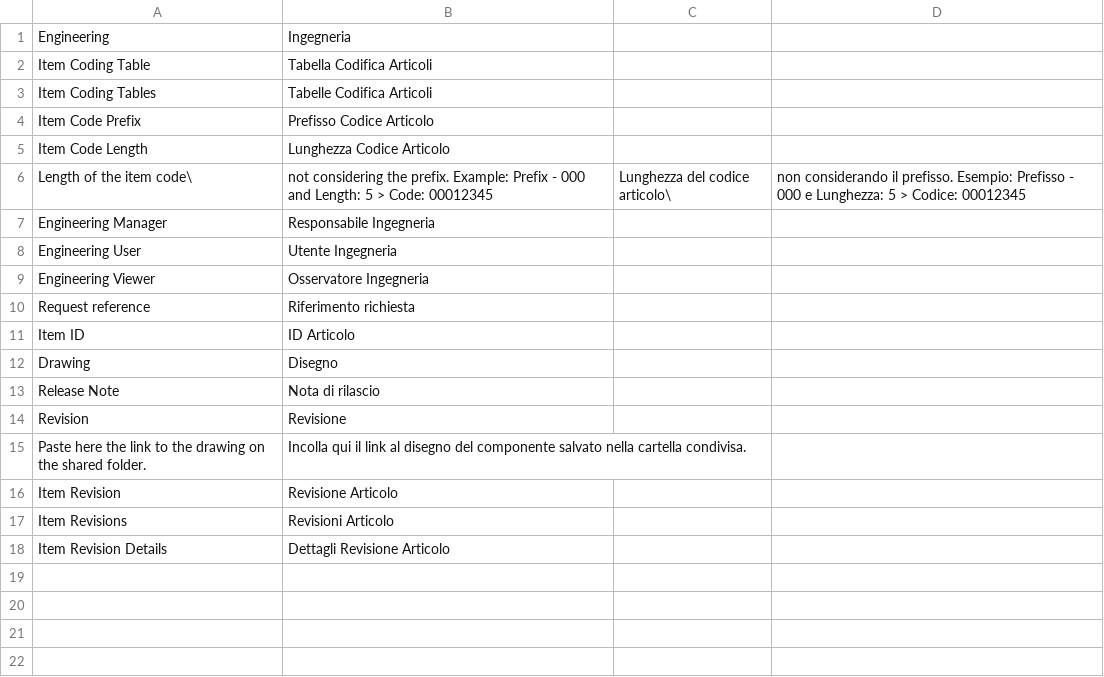
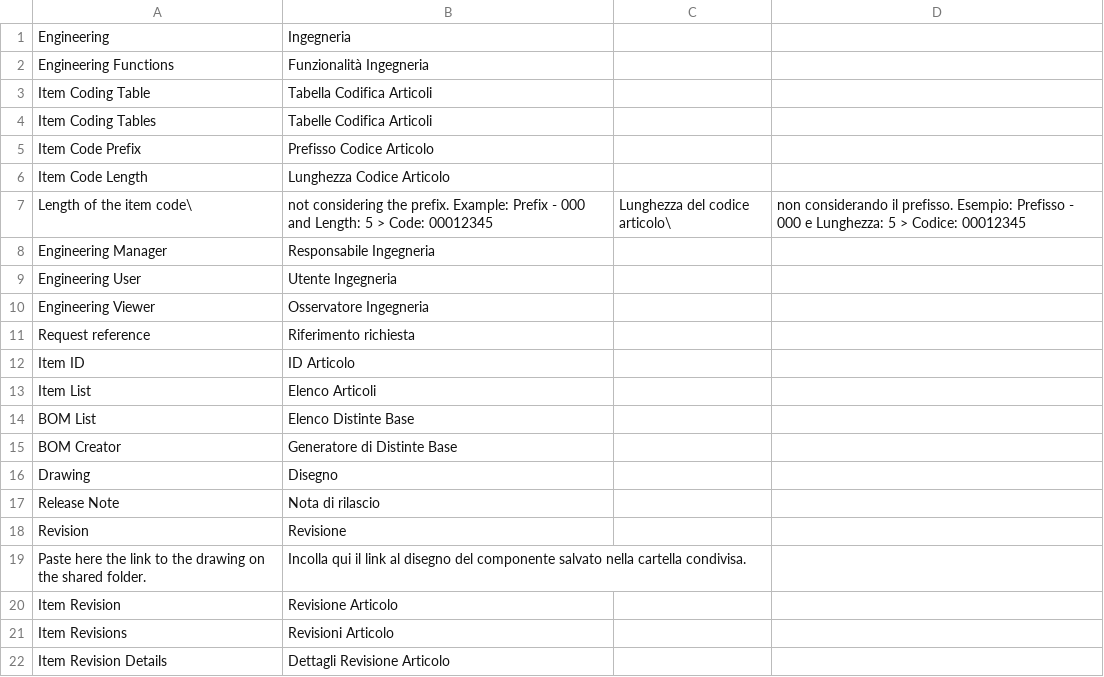
Before and after one commit to teodoropiccinni/erpnext_engineering, a CSV file: erpnext_engineering/translations/it.csv, drawn as a sheet; the diff names each change by its address in the sheet, - before the commit and + after, or states it on an @@ line.

Commit message:
workspace.json: content update + translations

```diff
--- a/erpnext_engineering/translations/it.csv
+++ b/erpnext_engineering/translations/it.csv
+row 2: Engineering Functions | Funzionalità Ingegneria
+row 13: Item List | Elenco Articoli
+row 14: BOM List | Elenco Distinte Base
+row 15: BOM Creator | Generatore di Distinte Base
```
Also changed, not shown: 3 other files.
